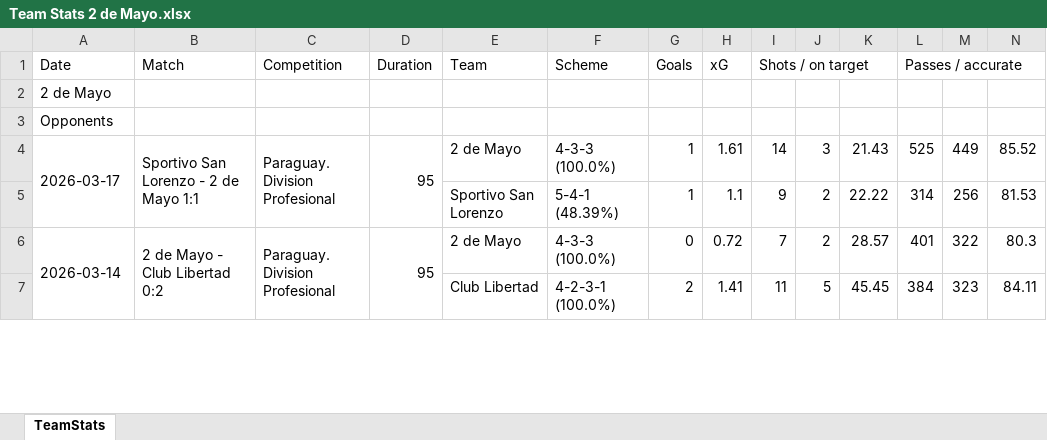
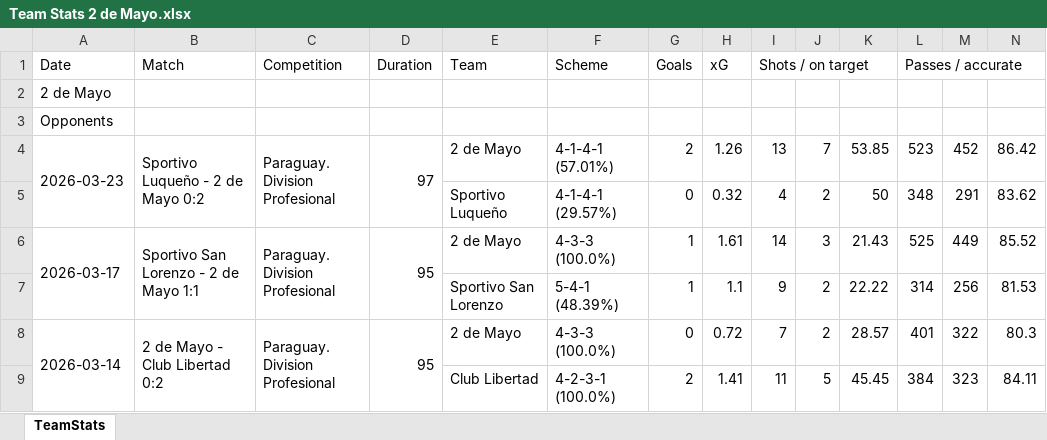
Before and after one commit to nelsonmendo93/MZ, an Excel workbook: data/Team Stats 2 de Mayo.xlsx, sheet TeamStats, drawn as a sheet; only a part is shown; values as stored, in another font and other column widths than the file's, no borders; rows hold the shown columns only; the diff names each change by its address in the sheet, - before the commit and + after, or states it on an @@ line.

```diff
--- a/data/Team Stats 2 de Mayo.xlsx (sheet TeamStats)
+++ b/data/Team Stats 2 de Mayo.xlsx (sheet TeamStats)
+row 4: 2026-03-23 | Sportivo Luqueño - 2 de Mayo 0:2 | Paraguay. Division Profesional | 97 | 2 de Mayo | 4-1-4-1 (57.01%) | 2 | 1.26 | 13 | 7 | 53.85 | 523 | 452 | 86.42
+row 5:  |  |  |  | Sportivo Luqueño | 4-1-4-1 (29.57%) | 0 | 0.32 | 4 | 2 | 50 | 348 | 291 | 83.62
```
Also changed, not shown: data/Team Stats Deportivo Recoleta.xlsx, data/Team Stats Sportivo Luqueño.xlsx, 2 other files.
